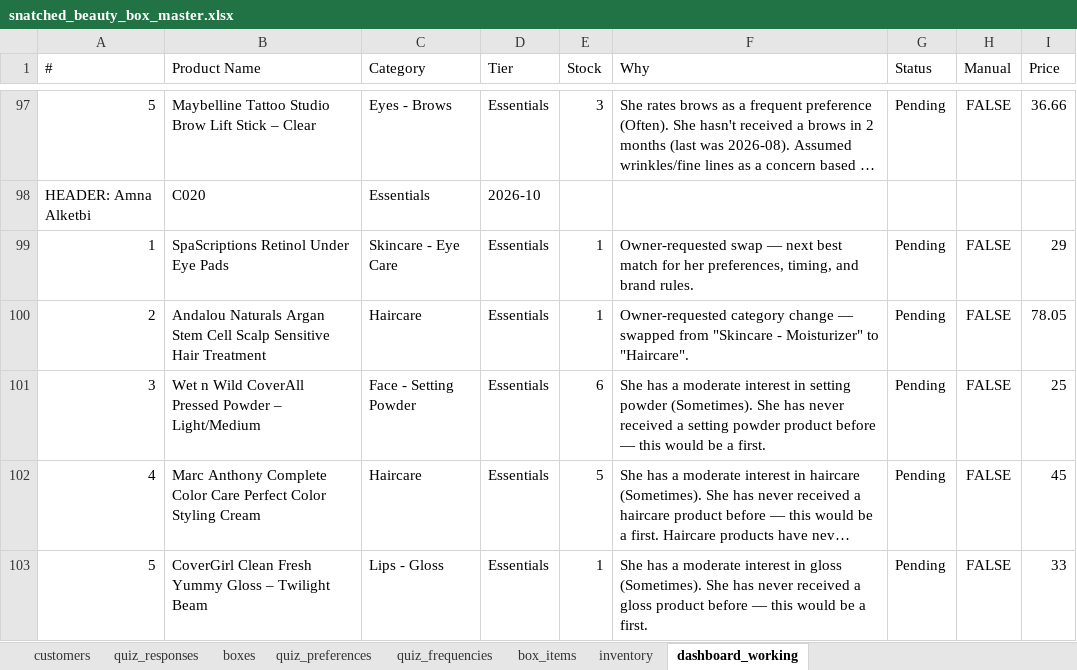
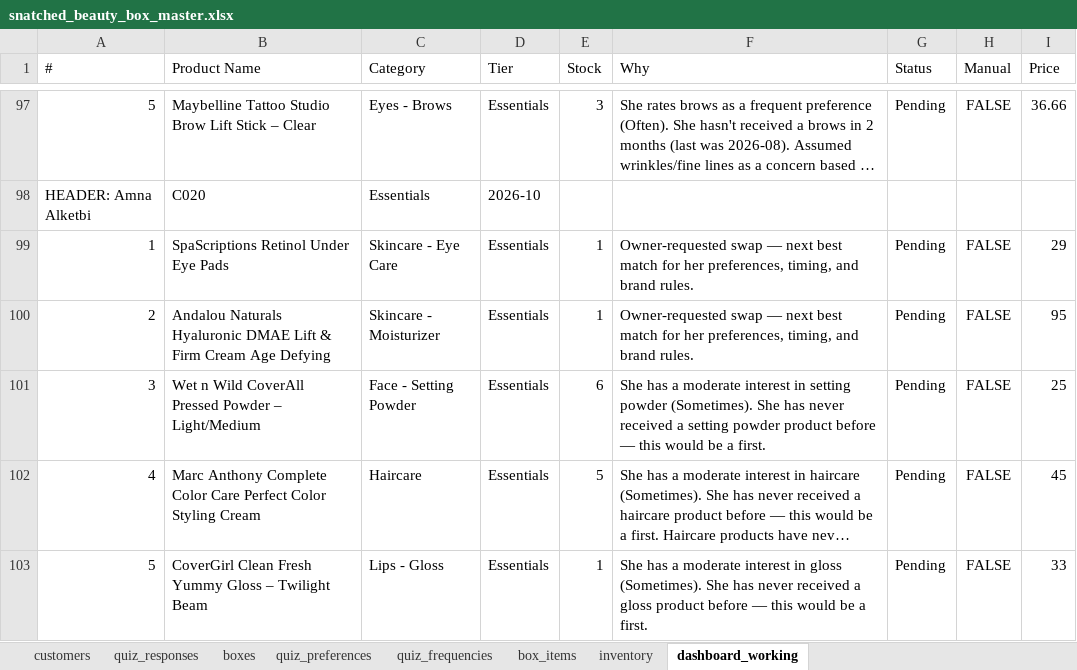
Before and after one commit to anisanaeem2994-bot/snatched-recommend-engine, an Excel workbook: snatched_beauty_box_master.xlsx, sheet dashboard_working, drawn as a sheet; only a part is shown, gaps mark what is left out; long unchanged cells end in …; values as stored, in another font and other column widths than the file's, no borders; the diff names each change by its address in the sheet, - before the commit and + after, or states it on an @@ line.

Commit message:
Auto-save after approval/change

```diff
--- a/snatched_beauty_box_master.xlsx (sheet dashboard_working)
+++ b/snatched_beauty_box_master.xlsx (sheet dashboard_working)
-B100 (Product Name): Andalou Naturals Argan Stem Cell Scalp Sensitive Hair Treatment
+B100 (Product Name): Andalou Naturals Hyaluronic DMAE Lift & Firm Cream Age Defying
-C100 (Category): Haircare
+C100 (Category): Skincare - Moisturizer
-F100 (Why): Owner-requested category change — swapped from "Skincare - Moisturizer" to "Haircare".
+F100 (Why): Owner-requested swap — next best match for her preferences, timing, and brand rules.
-I100 (Price): 78.05
+I100 (Price): 95
```
